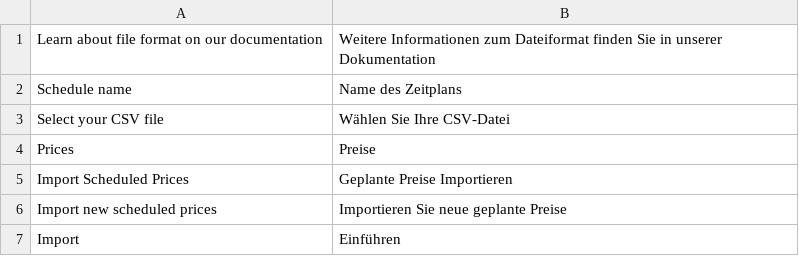
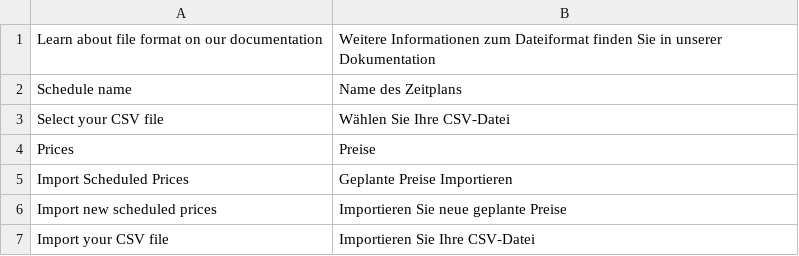
Before and after one commit to spryker/price-product-schedule-gui, a CSV file: data/translation/Zed/de_DE.csv, drawn as a sheet; removed rows and columns are numbered as before the commit, all else as after; the diff names each change by its address in the sheet, - before the commit and + after, or states it on an @@ line.

```diff
--- a/data/translation/Zed/de_DE.csv
+++ b/data/translation/Zed/de_DE.csv
-row 7: Import | Einführen
+row 7: Import your CSV file | Importieren Sie Ihre CSV-Datei
```
Also changed, not shown: data/translation/Zed/en_US.csv, 1 other file.
